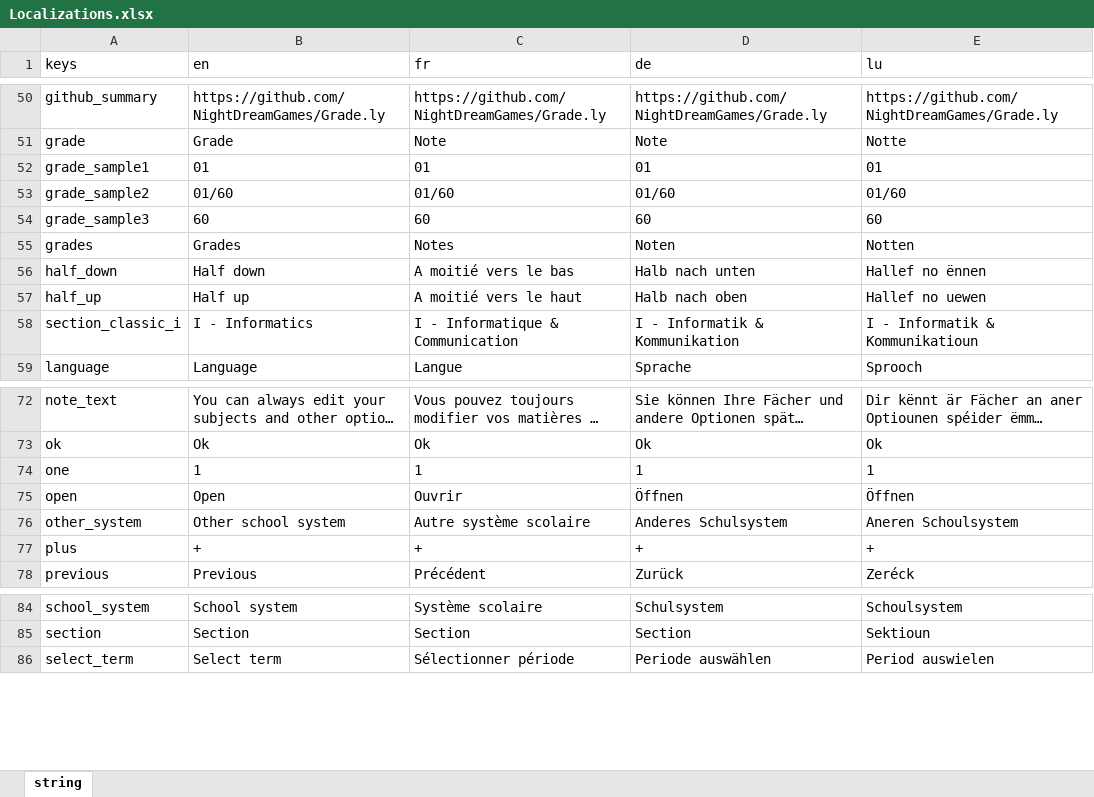
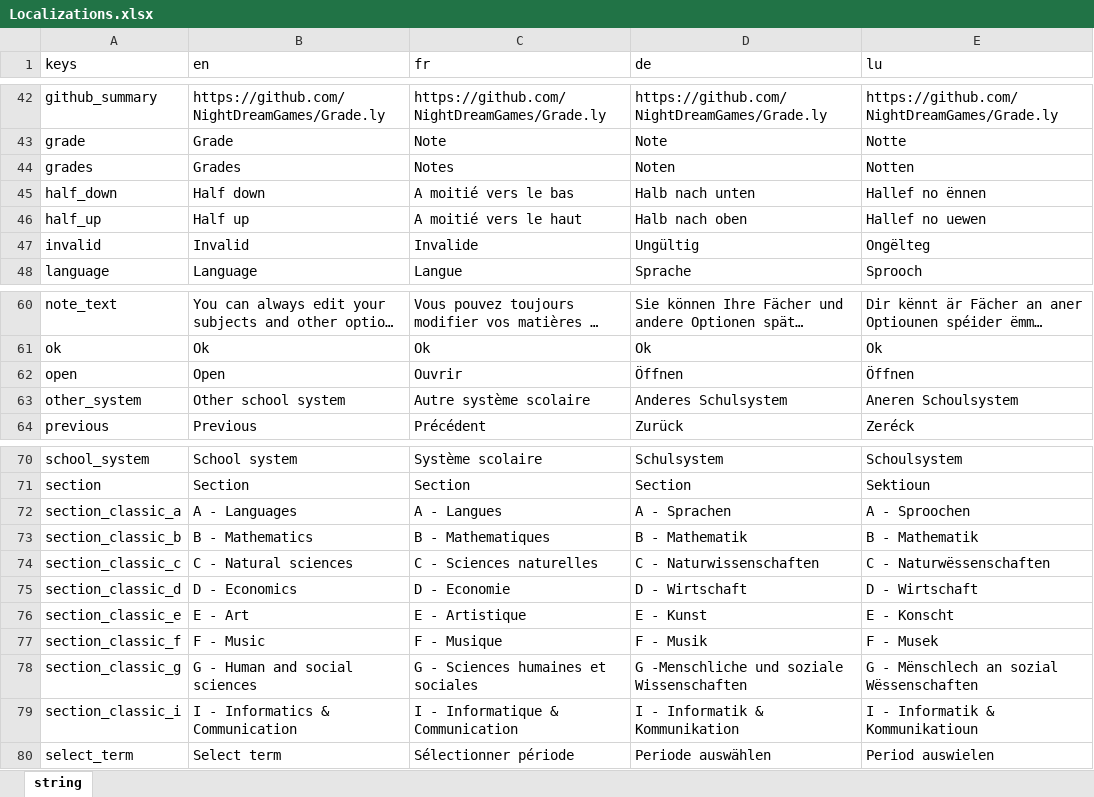
Before and after one commit to NightDreamGames/Graded, an Excel workbook: assets/Localizations.xlsx, sheet string, drawn as a sheet; only a part is shown, gaps mark what is left out; long unchanged cells end in …; values as stored, in another font and other column widths than the file's, no borders; table styles not drawn; removed rows and columns are numbered as before the commit, all else as after; the diff covers the shown part only; the diff names each change by its address in the sheet, - before the commit and + after, or states it on an @@ line.

```diff
--- a/assets/Localizations.xlsx (sheet string)
+++ b/assets/Localizations.xlsx (sheet string)
-row 52: grade_sample1 | 01 | 01 | 01 | 01
-row 53: grade_sample2 | 01/60 | 01/60 | 01/60 | 01/60
-row 54: grade_sample3 | 60 | 60 | 60 | 60
-row 58: section_classic_i | I - Informatics | I - Informatique & Communication | I - Informatik & Kommunikation | I - Informatik & Kommunikatioun
+row 47: invalid | Invalid | Invalide | Ungültig | Ongëlteg
-row 74: one | 1 | 1 | 1 | 1
-row 77: plus | + | + | + | +
@@ row 2 moved to row 72: section_classic_a @@
@@ row 14 moved to row 73: section_classic_b @@
@@ row 17 moved to row 74: section_classic_c @@
@@ row 31 moved to row 75: section_classic_d @@
@@ row 35 moved to row 76: section_classic_e @@
@@ row 44 moved to row 77: section_classic_f @@
@@ row 46 moved to row 78: section_classic_g @@
+row 79: section_classic_i | I - Informatics & Communication | I - Informatique & Communication | I - Informatik & Kommunikation | I - Informatik & Kommunikatioun
```
Also changed, not shown: 4 removed rows elsewhere in this sheet, 16 other files.
